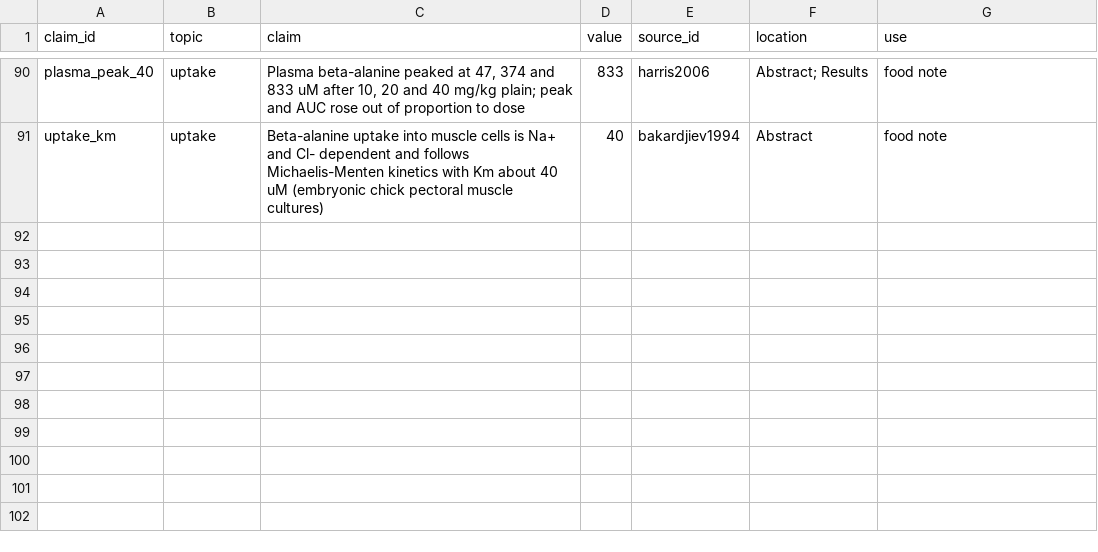
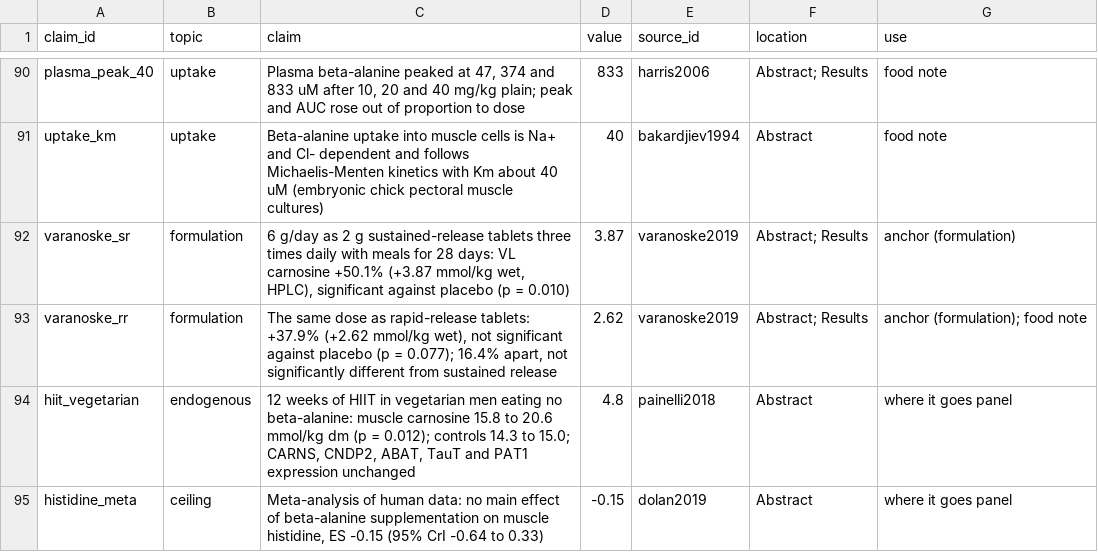
Before and after one commit to jesse-anderson/Tools, a CSV file: data/beta_alanine_lab/claims.csv, drawn as a sheet; only a part is shown, gaps mark what is left out.

Commit message:
Add formulation, training and histidine evidence to the Beta-Alanine Lab
Varanoske 2019 gives two anchors at 6 g/day for 28 days, sustained
release above the model's middle line and rapid release below, both
inside the band, and a formulation sentence in the food note. Painelli
2018 (carnosine rising with training and no beta-alanine eaten) and Dolan
2019 (no effect on muscle histidine) join the where-it-goes panel.

```diff
--- a/data/beta_alanine_lab/claims.csv
+++ b/data/beta_alanine_lab/claims.csv
@@ -91 +91,5 @@ plasma_peak_40,uptake,"Plasma beta-alanine peaked at 47, 374 and 833 uM after 10
 uptake_km,uptake,Beta-alanine uptake into muscle cells is Na+ and Cl- dependent and follows Michaelis-Menten kinetics with Km about 40 uM (embryonic chick pectoral muscle cultures),40,bakardjiev1994,Abstract,food note
+varanoske_sr,formulation,"6 g/day as 2 g sustained-release tablets three times daily with meals for 28 days: VL carnosine +50.1% (+3.87 mmol/kg wet, HPLC), significant against placebo (p = 0.010)",3.87,varanoske2019,Abstract; Results,anchor (formulation)
+varanoske_rr,formulation,"The same dose as rapid-release tablets: +37.9% (+2.62 mmol/kg wet), not significant against placebo (p = 0.077); 16.4% apart, not significantly different from sustained release",2.62,varanoske2019,Abstract; Results,anchor (formulation); food note
+hiit_vegetarian,endogenous,"12 weeks of HIIT in vegetarian men eating no beta-alanine: muscle carnosine 15.8 to 20.6 mmol/kg dm (p = 0.012); controls 14.3 to 15.0; CARNS, CNDP2, ABAT, TauT and PAT1 expression unchanged",4.8,painelli2018,Abstract,where it goes panel
+histidine_meta,ceiling,"Meta-analysis of human data: no main effect of beta-alanine supplementation on muscle histidine, ES -0.15 (95% CrI -0.64 to 0.33)",-0.15,dolan2019,Abstract,where it goes panel
```
Also changed, not shown: 5 other files.
